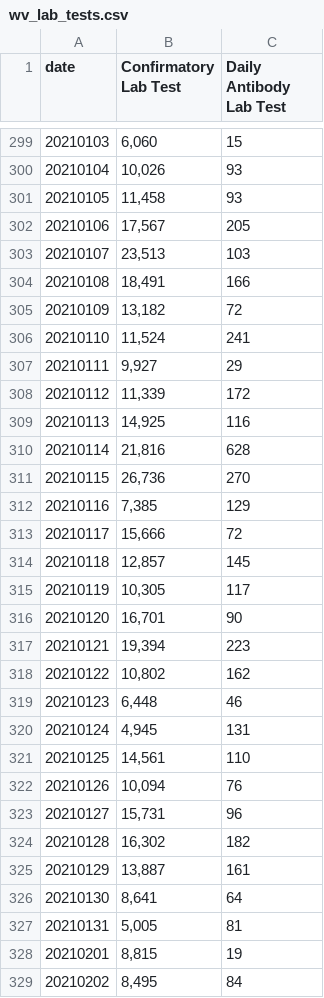
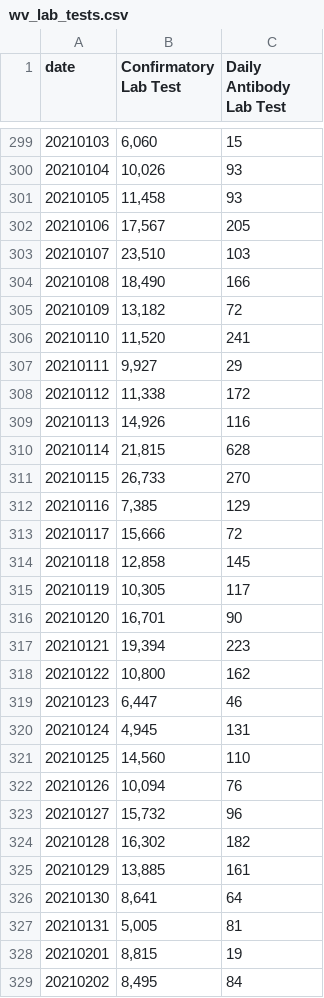
Before and after one commit to COVID19Tracking/covid19-datafetcher, a CSV file: wv_lab_tests.csv, drawn as a sheet; only a part is shown, gaps mark what is left out; the diff covers the shown part only.

```diff
--- a/wv_lab_tests.csv
+++ b/wv_lab_tests.csv
@@ -302,14 +302,14 @@ date,Confirmatory Lab Test,Daily Antibody Lab Test
 20210106,"17,567",205
-20210107,"23,513",103
-20210108,"18,491",166
+20210107,"23,510",103
+20210108,"18,490",166
 20210109,"13,182",72
-20210110,"11,524",241
+20210110,"11,520",241
 20210111,"9,927",29
-20210112,"11,339",172
-20210113,"14,925",116
-20210114,"21,816",628
-20210115,"26,736",270
+20210112,"11,338",172
+20210113,"14,926",116
+20210114,"21,815",628
+20210115,"26,733",270
 20210116,"7,385",129
 20210117,"15,666",72
-20210118,"12,857",145
+20210118,"12,858",145
 20210119,"10,305",117
@@ -317,10 +317,10 @@ date,Confirmatory Lab Test,Daily Antibody Lab Test
 20210121,"19,394",223
-20210122,"10,802",162
-20210123,"6,448",46
+20210122,"10,800",162
+20210123,"6,447",46
 20210124,"4,945",131
-20210125,"14,561",110
+20210125,"14,560",110
 20210126,"10,094",76
-20210127,"15,731",96
+20210127,"15,732",96
 20210128,"16,302",182
-20210129,"13,887",161
+20210129,"13,885",161
 20210130,"8,641",64
```
Also changed, not shown: 22 edited cells elsewhere in this file.
